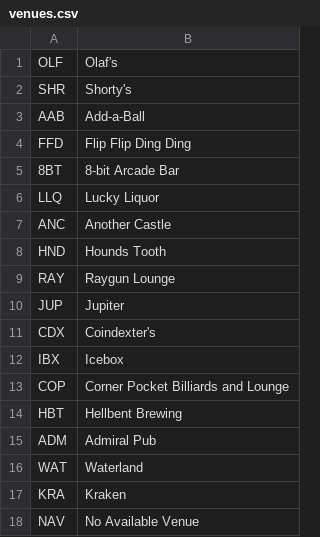
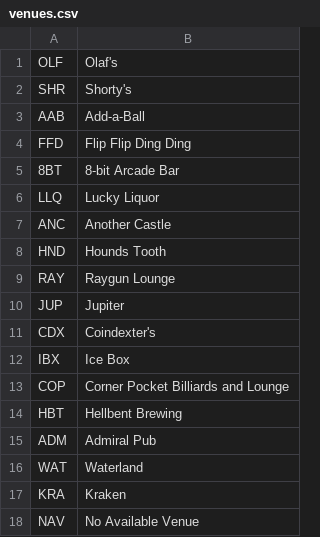
Before and after one commit to Invader-Zim/mnp-data-archive, a CSV file: season-14/venues.csv, drawn as a sheet.

Commit message:
Icebox renamed to Ice Box

```diff
--- a/season-14/venues.csv
+++ b/season-14/venues.csv
@@ -11,3 +11,3 @@ JUP,Jupiter
 CDX,Coindexter's
-IBX,Icebox
+IBX,Ice Box
 COP,Corner Pocket Billiards and Lounge
```
Also changed, not shown: 5 other files.
